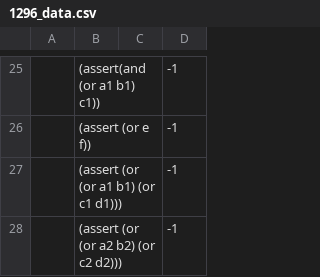
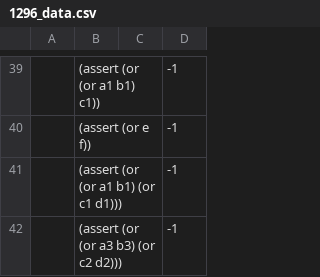
Before and after one commit to vaishakbelle/APPROXWMI, a CSV file: experiments/scalability/data_files/1296_data.csv, drawn as a sheet; only a part is shown, gaps mark what is left out; addresses are those after the commit; the diff covers the shown part only; the diff names each change by its address in the sheet, - before the commit and + after, or states it on an @@ line.

```diff
--- a/experiments/scalability/data_files/1296_data.csv
+++ b/experiments/scalability/data_files/1296_data.csv
-B39: (assert(and (or a1 b1) c1))
+B39: (assert (or (or a1 b1) c1))
-B42: (assert (or (or a2 b2) (or c2 d2)))
+B42: (assert (or (or a3 b3) (or c2 d2)))
```
Also changed, not shown: 22 added rows, 8 removed rows, 1 moved row and 12 edited cells elsewhere in this file.
